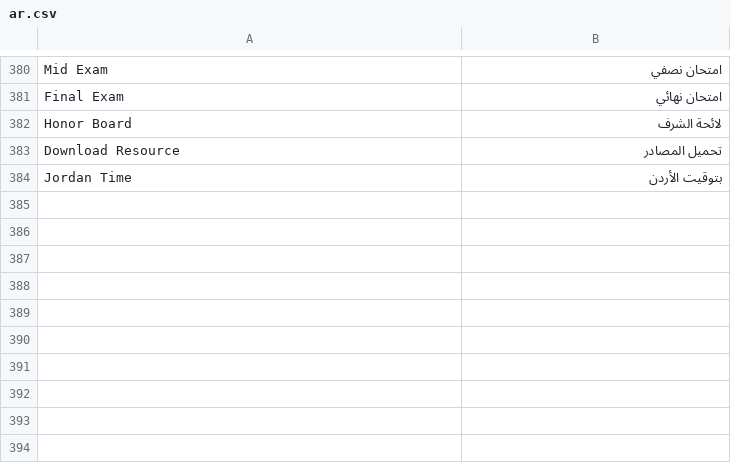
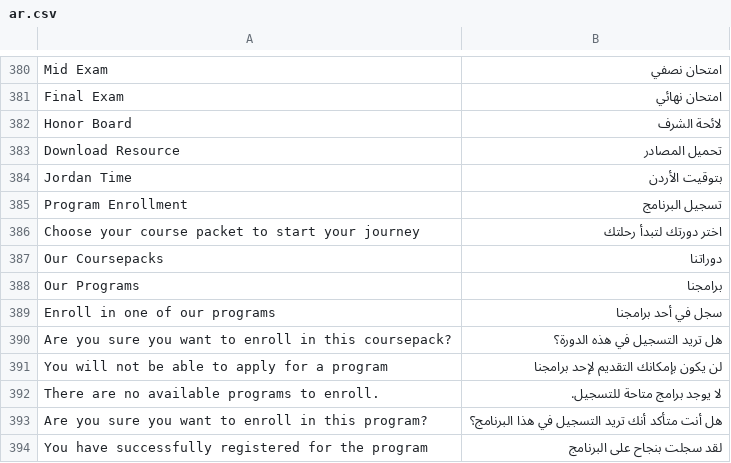
Before and after one commit to omaralhoori/frappe_education_14_university, a CSV file: education/translations/ar.csv, drawn as a sheet; only a part is shown, gaps mark what is left out.

Commit message:
add program and coursepack enrollment

```diff
--- a/education/translations/ar.csv
+++ b/education/translations/ar.csv
@@ -384 +384,11 @@ Download Resource,تحميل المصادر
 Jordan Time,بتوقيت الأردن
+Program Enrollment,تسجيل البرنامج
+Choose your course packet to start your journey,اختر دورتك لتبدأ رحلتك
+Our Coursepacks,دوراتنا
+Our Programs,برامجنا
+Enroll in one of our programs,سجل في أحد برامجنا
+Are you sure you want to enroll in this coursepack?,هل تريد التسجيل في هذه الدورة؟
+You will not be able to apply for a program,لن يكون بإمكانك التقديم لإحد برامجنا
+There are no available programs to enroll.,لا يوجد برامج متاحة للتسجيل.
+Are you sure you want to enroll in this program?,هل أنت متأكد أنك تريد التسجيل في هذا البرنامج؟
+You have successfully registered for the program,لقد سجلت بنجاح على البرنامج
```
Also changed, not shown: 11 other files.
